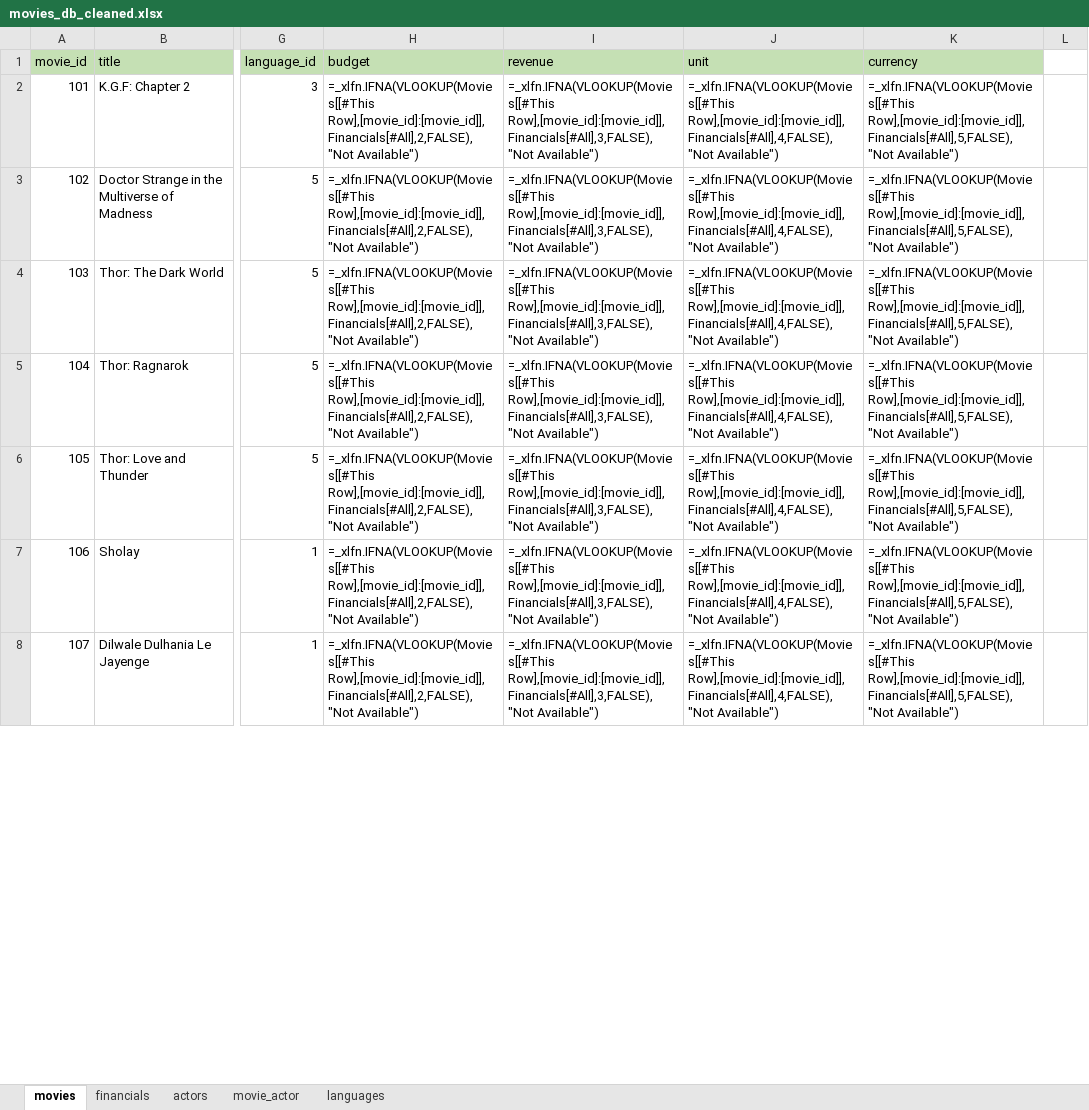
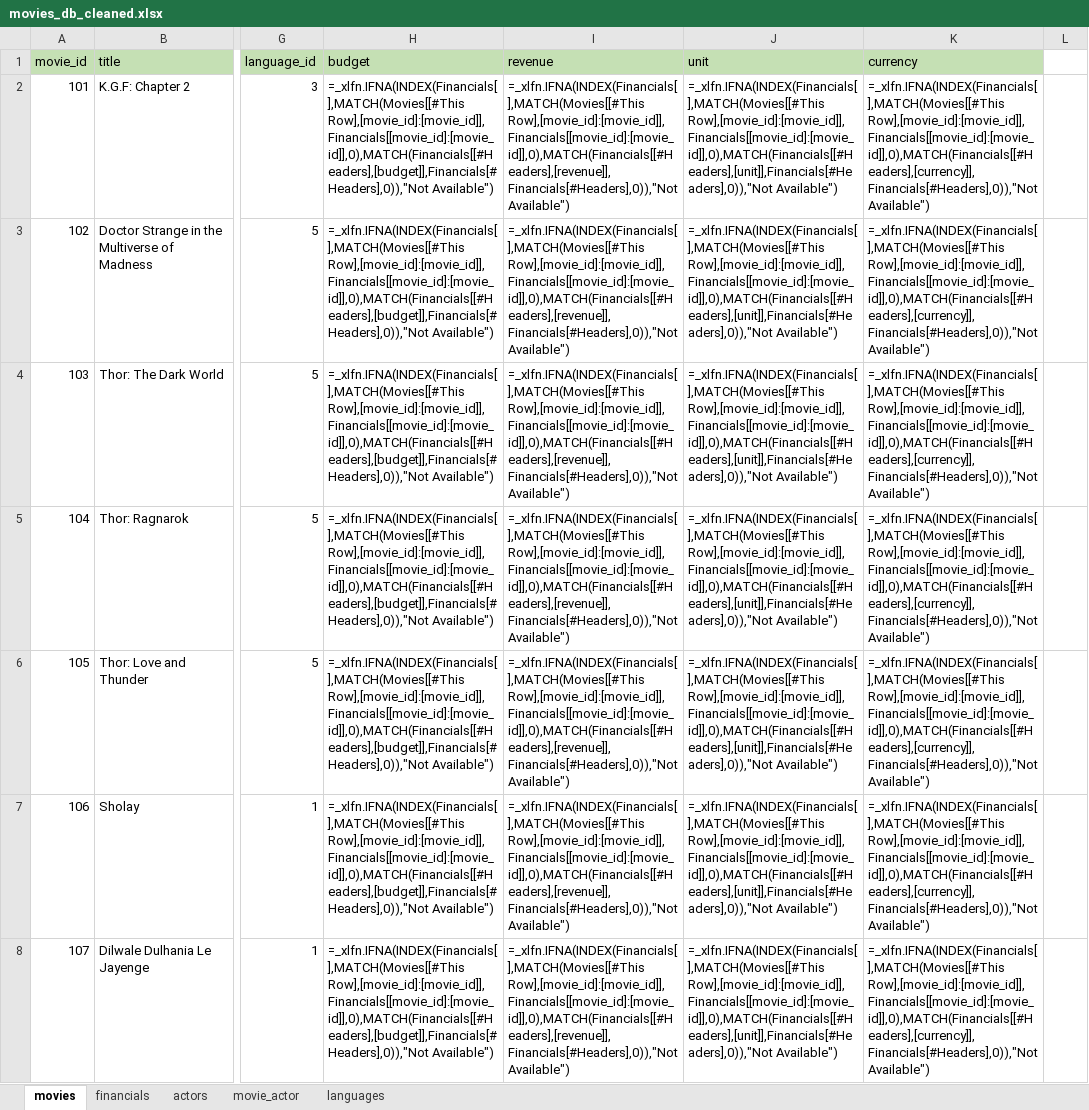
Before and after one commit to gptshubham/Data_Analytics, an Excel workbook: CodeBasics-Excel-GitHub/Mini-Projects/movies_db_cleaned.xlsx, sheet movies, drawn as a sheet; only a part is shown, gaps mark what is left out; values as stored, in another font and other column widths than the file's, no borders; formulas are shown in place of their values; conditional formats and table styles not drawn; the diff covers the shown part only; the diff names each change by its address in the sheet, - before the commit and + after, or states it on an @@ line.

Commit message:
Index Match completed

```diff
--- a/CodeBasics-Excel-GitHub/Mini-Projects/movies_db_cleaned.xlsx (sheet movies)
+++ b/CodeBasics-Excel-GitHub/Mini-Projects/movies_db_cleaned.xlsx (sheet movies)
-H2:H8 (budget): =_xlfn.IFNA(VLOOKUP(Movies[[#This Row],[movie_id]:[movie_id]],Financials[#All],2,FALSE),"Not Available")
+H2:H8 (budget): =_xlfn.IFNA(INDEX(Financials[],MATCH(Movies[[#This Row],[movie_id]:[movie_id]],Financials[[movie_id]:[movie_id]],0),MATCH(Financials[[#Headers],[budget]],Financials[#Headers],0)),"Not Available")
-I2:I8 (revenue): =_xlfn.IFNA(VLOOKUP(Movies[[#This Row],[movie_id]:[movie_id]],Financials[#All],3,FALSE),"Not Available")
+I2:I8 (revenue): =_xlfn.IFNA(INDEX(Financials[],MATCH(Movies[[#This Row],[movie_id]:[movie_id]],Financials[[movie_id]:[movie_id]],0),MATCH(Financials[[#Headers],[revenue]],Financials[#Headers],0)),"Not Available")
-J2:J8 (unit): =_xlfn.IFNA(VLOOKUP(Movies[[#This Row],[movie_id]:[movie_id]],Financials[#All],4,FALSE),"Not Available")
+J2:J8 (unit): =_xlfn.IFNA(INDEX(Financials[],MATCH(Movies[[#This Row],[movie_id]:[movie_id]],Financials[[movie_id]:[movie_id]],0),MATCH(Financials[[#Headers],[unit]],Financials[#Headers],0)),"Not Available")
-K2:K8 (currency): =_xlfn.IFNA(VLOOKUP(Movies[[#This Row],[movie_id]:[movie_id]],Financials[#All],5,FALSE),"Not Available")
+K2:K8 (currency): =_xlfn.IFNA(INDEX(Financials[],MATCH(Movies[[#This Row],[movie_id]:[movie_id]],Financials[[movie_id]:[movie_id]],0),MATCH(Financials[[#Headers],[currency]],Financials[#Headers],0)),"Not Available")
```
Also changed, not shown: 136 edited cells elsewhere in this sheet.
